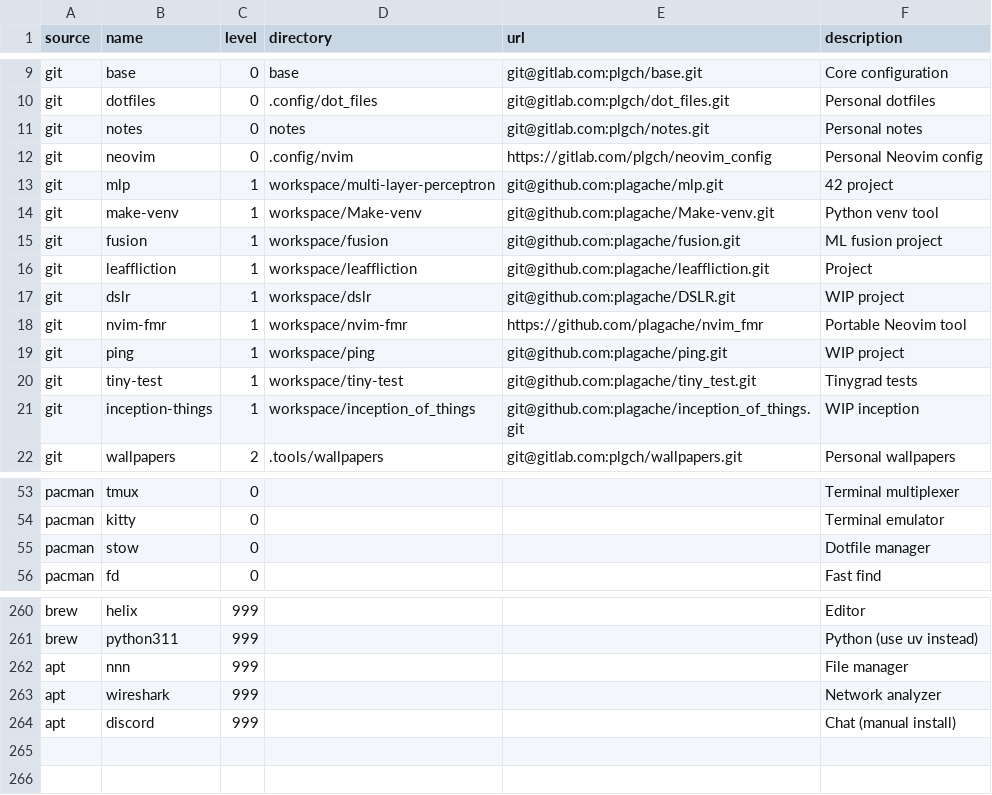
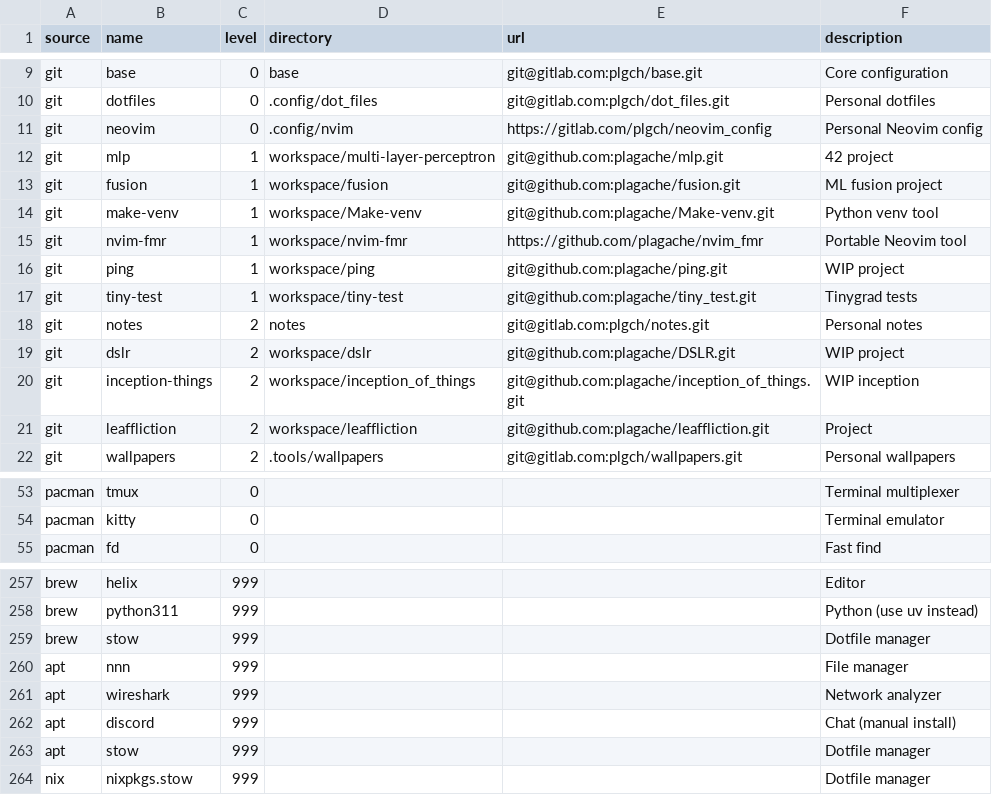
Before and after one commit to plagache/configuration-manager, a CSV file: data/packages.csv, drawn as a sheet; only a part is shown, gaps mark what is left out; the diff covers the shown part only.

Commit message:
currently updating level for different packages;
precise thing in todo;

```diff
--- a/data/packages.csv
+++ b/data/packages.csv
@@ -10,9 +10,6 @@ git,base,0,base,git@gitlab.com:plgch/base.git,Core configuration
 git,dotfiles,0,.config/dot_files,git@gitlab.com:plgch/dot_files.git,Personal dotfiles
-git,notes,0,notes,git@gitlab.com:plgch/notes.git,Personal notes
 git,neovim,0,.config/nvim,https://gitlab.com/plgch/neovim_config,Personal Neovim config
 git,mlp,1,workspace/multi-layer-perceptron,git@github.com:plagache/mlp.git,42 project
+git,fusion,1,workspace/fusion,git@github.com:plagache/fusion.git,ML fusion project
 git,make-venv,1,workspace/Make-venv,git@github.com:plagache/Make-venv.git,Python venv tool
-git,fusion,1,workspace/fusion,git@github.com:plagache/fusion.git,ML fusion project
-git,leaffliction,1,workspace/leaffliction,git@github.com:plagache/leaffliction.git,Project
-git,dslr,1,workspace/dslr,git@github.com:plagache/DSLR.git,WIP project
 git,nvim-fmr,1,workspace/nvim-fmr,https://github.com/plagache/nvim_fmr,Portable Neovim tool
@@ -20,3 +17,6 @@ git,ping,1,workspace/ping,git@github.com:plagache/ping.git,WIP project
 git,tiny-test,1,workspace/tiny-test,git@github.com:plagache/tiny_test.git,Tinygrad tests
-git,inception-things,1,workspace/inception_of_things,git@github.com:plagache/inception_of_things.git,WIP inception
+git,notes,2,notes,git@gitlab.com:plgch/notes.git,Personal notes
+git,dslr,2,workspace/dslr,git@github.com:plagache/DSLR.git,WIP project
+git,inception-things,2,workspace/inception_of_things,git@github.com:plagache/inception_of_things.git,WIP inception
+git,leaffliction,2,workspace/leaffliction,git@github.com:plagache/leaffliction.git,Project
 git,wallpapers,2,.tools/wallpapers,git@gitlab.com:plgch/wallpapers.git,Personal wallpapers
@@ -54,3 +54,2 @@ pacman,tmux,0,,,Terminal multiplexer
 pacman,kitty,0,,,Terminal emulator
-pacman,stow,0,,,Dotfile manager
 pacman,fd,0,,,Fast find
@@ -261,2 +258,3 @@ brew,helix,999,,,Editor
 brew,python311,999,,,Python (use uv instead)
+brew,stow,999,,,Dotfile manager
 apt,nnn,999,,,File manager
@@ -264 +262,3 @@ apt,wireshark,999,,,Network analyzer
 apt,discord,999,,,Chat (manual install)
+apt,stow,999,,,Dotfile manager
+nix,nixpkgs.stow,999,,,Dotfile manager
```
Also changed, not shown: 1 added row, 3 removed rows and 6 edited cells elsewhere in this file, 1 other file.
